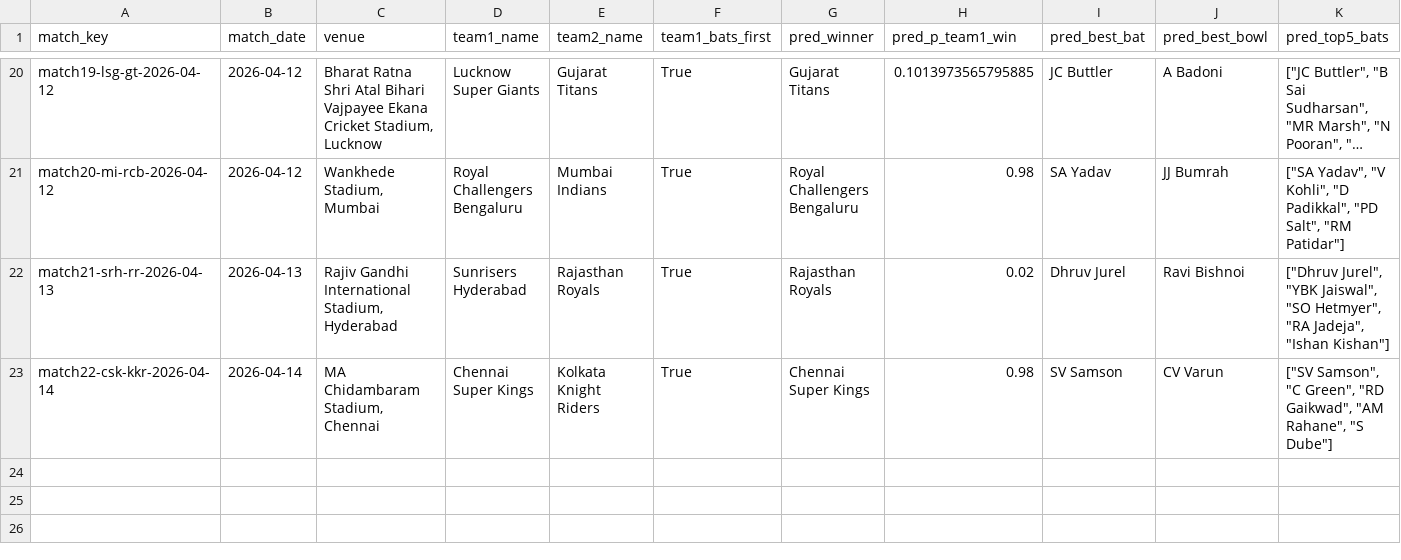
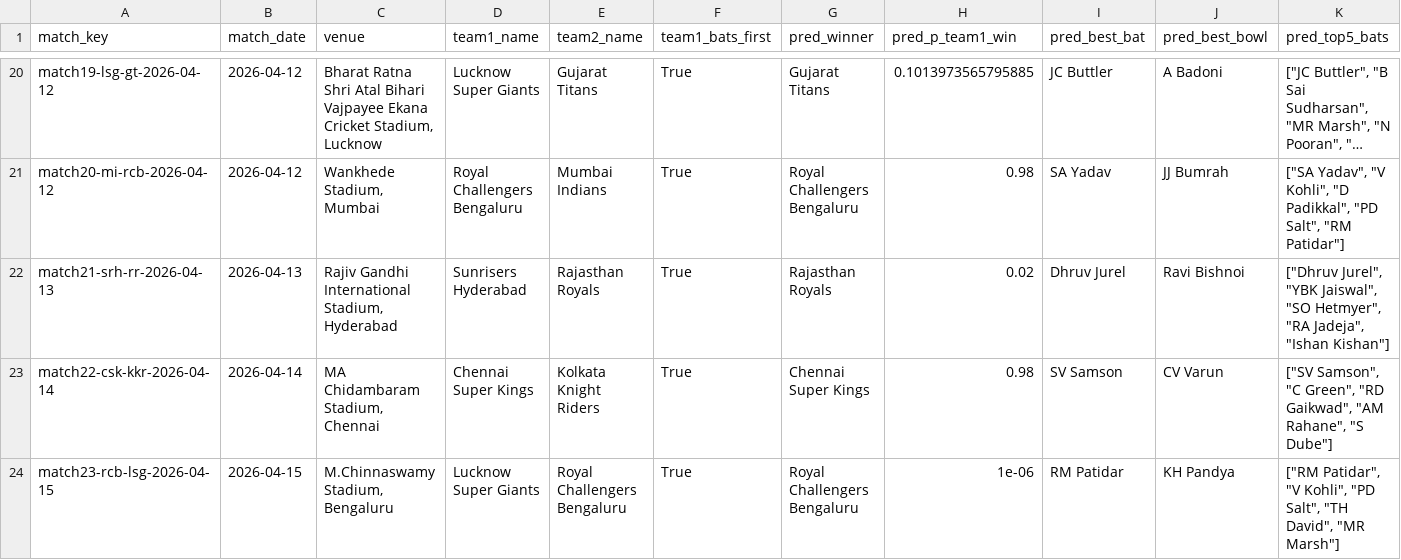
Before and after one commit to Jaymehta45/Sabermetric-IPL-Prediction-, a CSV file: data/processed/prediction_log.csv, drawn as a sheet; only a part is shown, gaps mark what is left out; long unchanged cells end in …; rows hold the shown columns only; the diff names each change by its address in the sheet, - before the commit and + after, or states it on an @@ line.

Commit message:
chore(prediction_log): pre match23-rcb-lsg-2026-04-15

```diff
--- a/data/processed/prediction_log.csv
+++ b/data/processed/prediction_log.csv
+row 24: match23-rcb-lsg-2026-04-15 | 2026-04-15 | M.Chinnaswamy Stadium, Bengaluru | Lucknow Super Giants | Royal Challengers Bengaluru | True | Royal Challengers Bengaluru | 1e-06 | RM Patidar | KH Pandya | ["RM Patidar", "V Kohli", "PD Salt", "TH David", "MR Marsh"]
```
